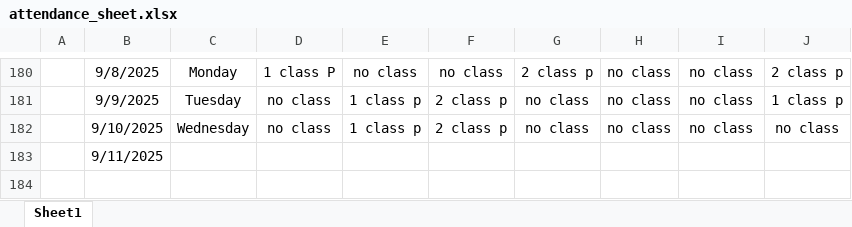
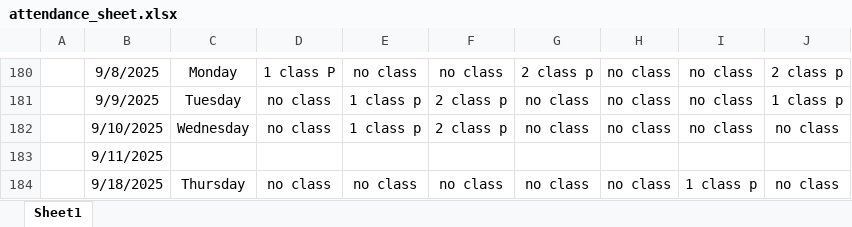
Before and after one commit to Sukdebrmondal/3rd_Year_5th_Semester, an Excel workbook: attendance_sheet.xlsx, sheet Sheet1, drawn as a sheet; only a part is shown, gaps mark what is left out; values as stored, in another font and other column widths than the file's, no borders; the diff names each change by its address in the sheet, - before the commit and + after, or states it on an @@ line.

Commit message:
date

```diff
--- a/attendance_sheet.xlsx (sheet Sheet1)
+++ b/attendance_sheet.xlsx (sheet Sheet1)
+row 184:  | 9/18/2025 | Thursday | no class | no class | no class | no class | no class | 1 class p | no class
```
